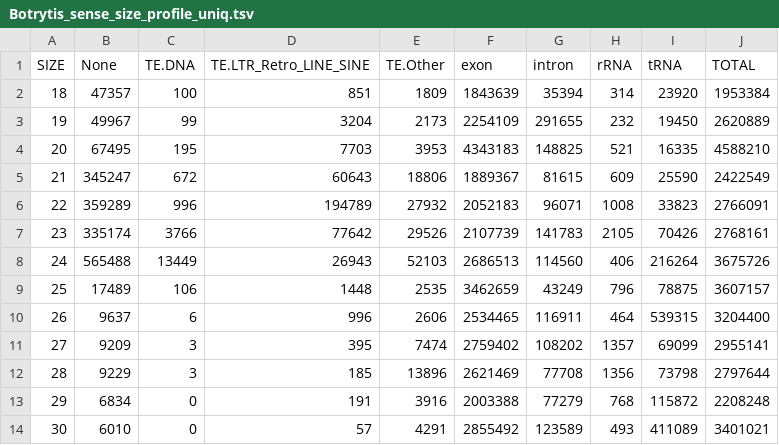
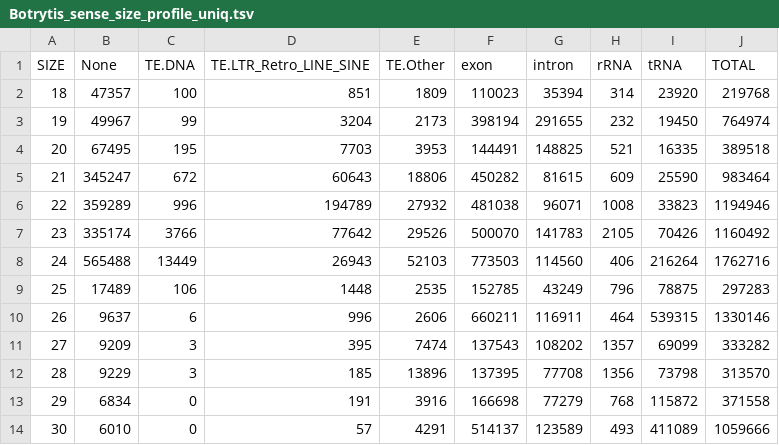
Before and after one commit to stajichlab/Botrytis_sRNA_profile, a TSV file: results/Botrytis_sense_size_profile_uniq.tsv, drawn as a sheet.

Commit message:
regenerated where rRNA exons are removed as features so rRNA is only counted from gene features

```diff
--- a/results/Botrytis_sense_size_profile_uniq.tsv
+++ b/results/Botrytis_sense_size_profile_uniq.tsv
@@ -1,14 +1,14 @@
 SIZE	None	TE.DNA	TE.LTR_Retro_LINE_SINE	TE.Other	exon	intron	rRNA	tRNA	TOTAL
-18	47357	100	851	1809	1843639	35394	314	23920	1953384
-19	49967	99	3204	2173	2254109	291655	232	19450	2620889
-20	67495	195	7703	3953	4343183	148825	521	16335	4588210
-21	345247	672	60643	18806	1889367	81615	609	25590	2422549
-22	359289	996	194789	27932	2052183	96071	1008	33823	2766091
-23	335174	3766	77642	29526	2107739	141783	2105	70426	2768161
-24	565488	13449	26943	52103	2686513	114560	406	216264	3675726
-25	17489	106	1448	2535	3462659	43249	796	78875	3607157
-26	9637	6	996	2606	2534465	116911	464	539315	3204400
-27	9209	3	395	7474	2759402	108202	1357	69099	2955141
-28	9229	3	185	13896	2621469	77708	1356	73798	2797644
-29	6834	0	191	3916	2003388	77279	768	115872	2208248
-30	6010	0	57	4291	2855492	123589	493	411089	3401021
+18	47357	100	851	1809	110023	35394	314	23920	219768
+19	49967	99	3204	2173	398194	291655	232	19450	764974
+20	67495	195	7703	3953	144491	148825	521	16335	389518
+21	345247	672	60643	18806	450282	81615	609	25590	983464
+22	359289	996	194789	27932	481038	96071	1008	33823	1194946
+23	335174	3766	77642	29526	500070	141783	2105	70426	1160492
+24	565488	13449	26943	52103	773503	114560	406	216264	1762716
+25	17489	106	1448	2535	152785	43249	796	78875	297283
+26	9637	6	996	2606	660211	116911	464	539315	1330146
+27	9209	3	395	7474	137543	108202	1357	69099	333282
+28	9229	3	185	13896	137395	77708	1356	73798	313570
+29	6834	0	191	3916	166698	77279	768	115872	371558
+30	6010	0	57	4291	514137	123589	493	411089	1059666
```
Also changed, not shown: results/Botrytis_antisense_ExprB_size_profile.tsv, results/Botrytis_antisense_ExprB_size_profile_uniq.tsv, 39 other files.
